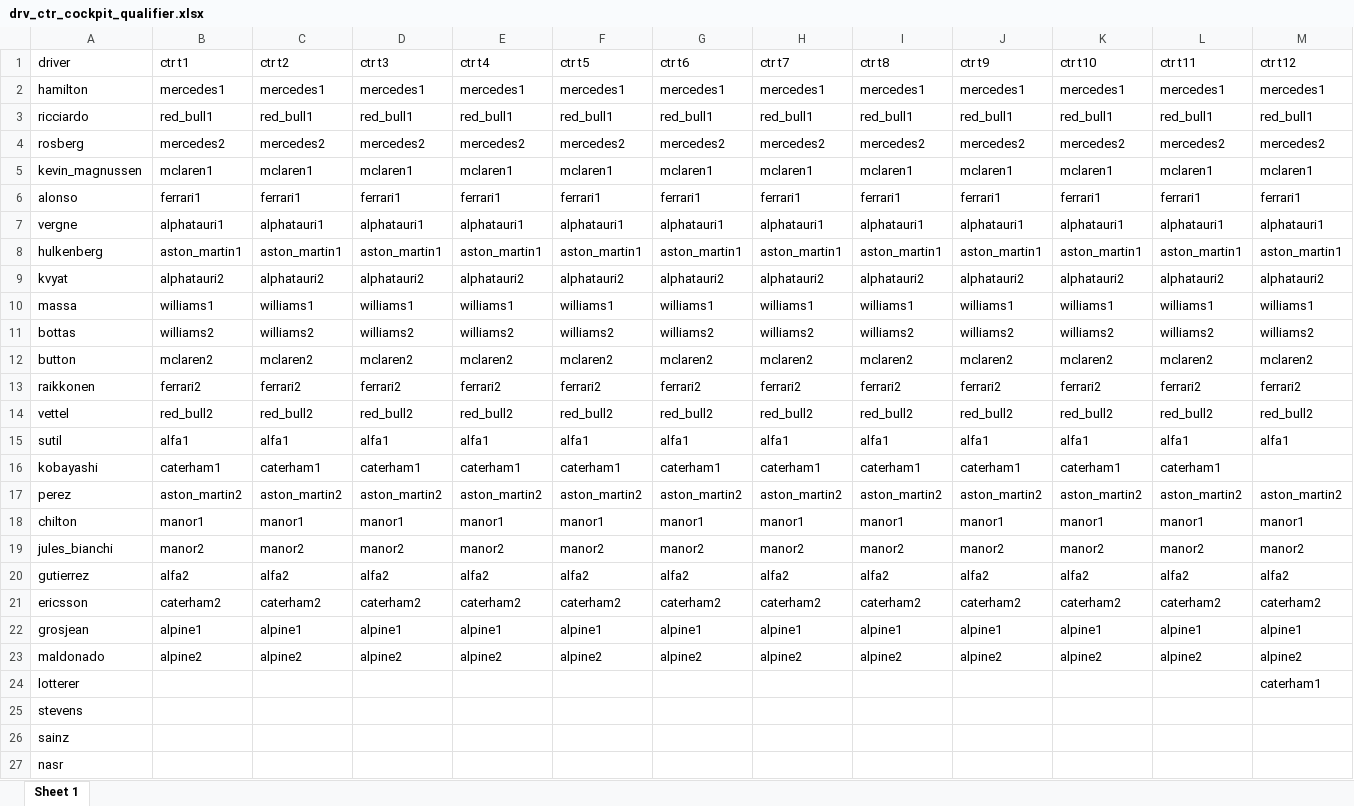
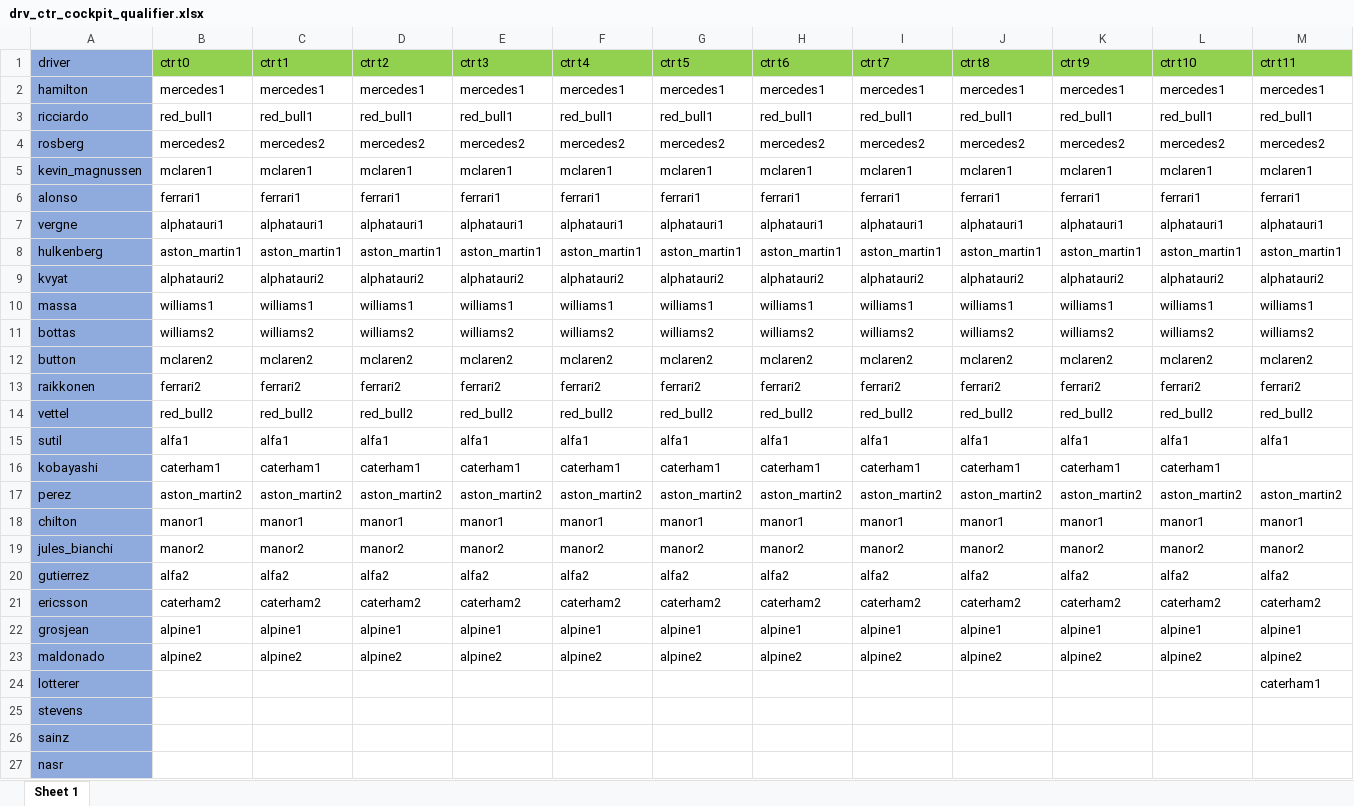
Before and after one commit to Lindner4991/F1_project, an Excel workbook: data/drv_ctr_cockpit_qualifier.xlsx, sheet Sheet 1, drawn as a sheet; only a part is shown; values as stored, in another font and other column widths than the file's, no borders; the diff covers the shown part only; the diff names each change by its address in the sheet, - before the commit and + after, or states it on an @@ line.

Commit message:
ctr cockpit indicators | qualifier

```diff
--- a/data/drv_ctr_cockpit_qualifier.xlsx (sheet Sheet 1)
+++ b/data/drv_ctr_cockpit_qualifier.xlsx (sheet Sheet 1)
-A1:A27 fill: none
+A1:A27 fill: #8FAADC
-B1: ctr t1
+B1: ctr t0
-B1:M1 fill: none
+B1:M1 fill: #92D050
-C1: ctr t2
+C1: ctr t1
-D1: ctr t3
+D1: ctr t2
-E1: ctr t4
+E1: ctr t3
-F1: ctr t5
+F1: ctr t4
-G1: ctr t6
+G1: ctr t5
-H1: ctr t7
+H1: ctr t6
-I1: ctr t8
+I1: ctr t7
-J1: ctr t9
+J1: ctr t8
-K1: ctr t10
+K1: ctr t9
-L1: ctr t11
+L1: ctr t10
-M1: ctr t12
+M1: ctr t11
```
Also changed, not shown: 148 edited cells and cell formats elsewhere in this sheet.
